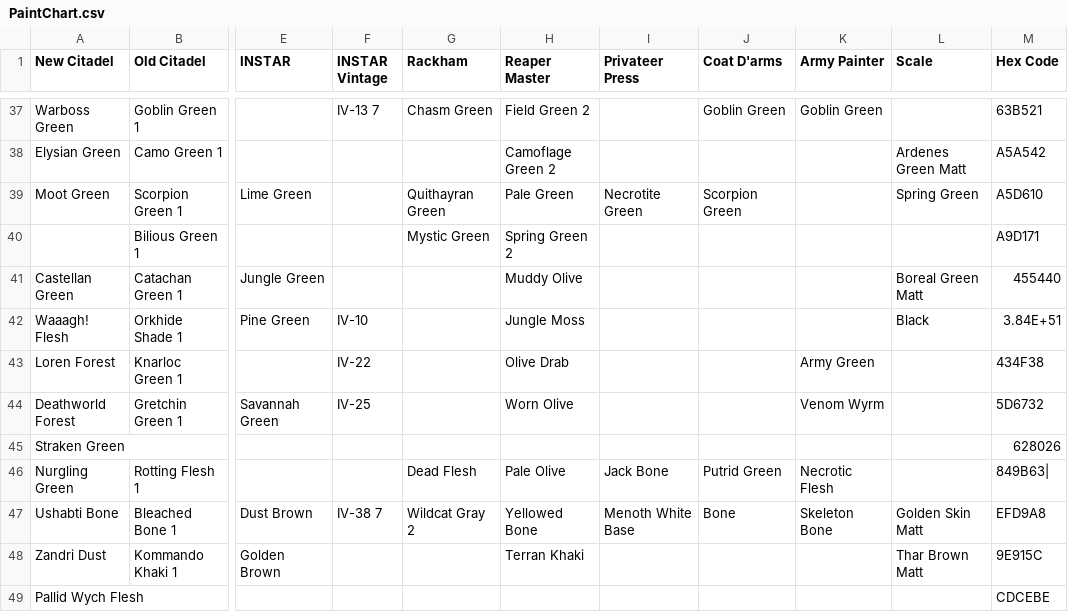
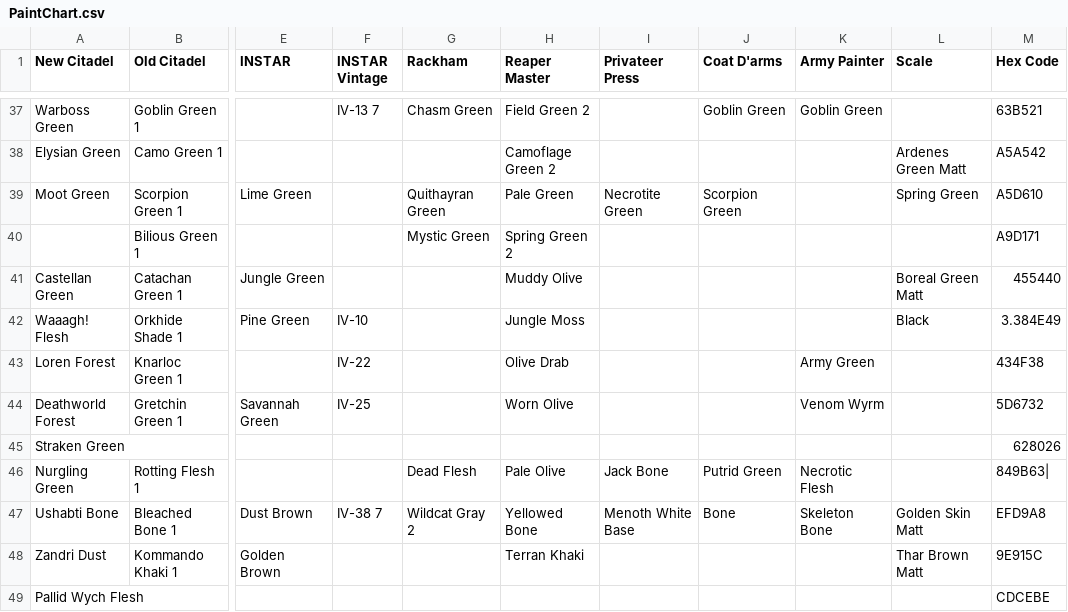
Before and after one commit to Zami77/wargamer_showcase, a CSV file: Python Scripts/PaintChart.csv, drawn as a sheet; only a part is shown, gaps mark what is left out; the diff names each change by its address in the sheet, - before the commit and + after, or states it on an @@ line.

```diff
--- a/Python Scripts/PaintChart.csv
+++ b/Python Scripts/PaintChart.csv
-M42 (Hex Code): 3.84E+51
+M42 (Hex Code): 3.384E49
```
Also changed, not shown: 39 other files.
